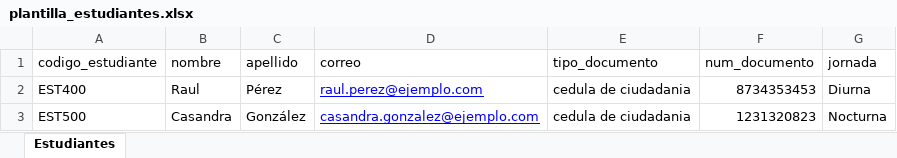
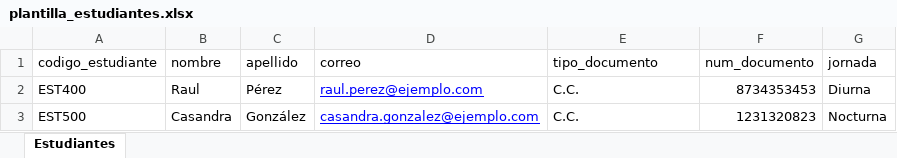
Before and after one commit to Salome98342/RA_Final, an Excel workbook: backend/plantillas/plantilla_estudiantes.xlsx, sheet Estudiantes, drawn as a sheet; values as stored, in another font and other column widths than the file's, no borders; the diff names each change by its address in the sheet, - before the commit and + after, or states it on an @@ line.

```diff
--- a/backend/plantillas/plantilla_estudiantes.xlsx (sheet Estudiantes)
+++ b/backend/plantillas/plantilla_estudiantes.xlsx (sheet Estudiantes)
-E2:E3 (tipo_documento): cedula de ciudadania
+E2:E3 (tipo_documento): C.C.
```
Also changed, not shown: backend/plantillas/plantilla_asignaturas_ras.xlsx, backend/plantillas/plantilla_asignaturas_ras_il.xlsx, 32 other files.
